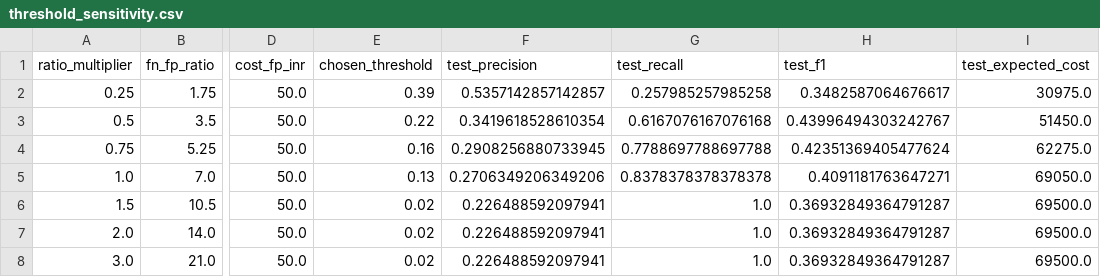
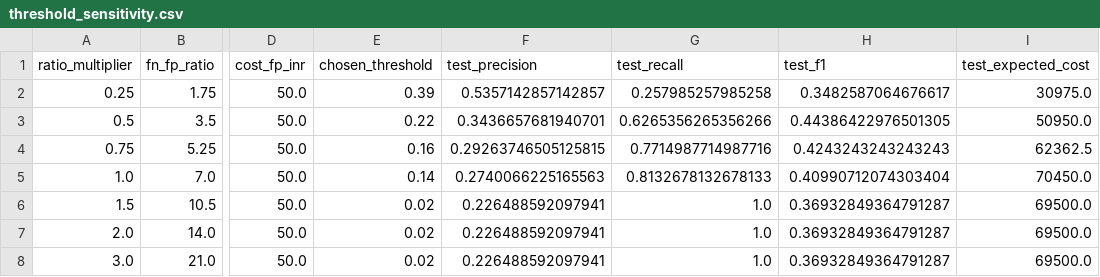
Before and after one commit to Rampradeep31/AI-Risk-Manager-Razopay, a CSV file: reports/final_calibrated/threshold_sensitivity.csv, drawn as a sheet; only a part is shown, gaps mark what is left out; the diff names each change by its address in the sheet, - before the commit and + after, or states it on an @@ line.

```diff
--- a/reports/final_calibrated/threshold_sensitivity.csv
+++ b/reports/final_calibrated/threshold_sensitivity.csv
-F3 (test_precision): 0.3419618528610354
+F3 (test_precision): 0.3436657681940701
-G3 (test_recall): 0.6167076167076168
+G3 (test_recall): 0.6265356265356266
-H3 (test_f1): 0.43996494303242767
+H3 (test_f1): 0.44386422976501305
-I3 (test_expected_cost): 51450.0
+I3 (test_expected_cost): 50950.0
-F4 (test_precision): 0.2908256880733945
+F4 (test_precision): 0.29263746505125815
-G4 (test_recall): 0.7788697788697788
+G4 (test_recall): 0.7714987714987716
-H4 (test_f1): 0.42351369405477624
+H4 (test_f1): 0.4243243243243243
-I4 (test_expected_cost): 62275.0
+I4 (test_expected_cost): 62362.5
-E5 (chosen_threshold): 0.13
+E5 (chosen_threshold): 0.14
-F5 (test_precision): 0.2706349206349206
+F5 (test_precision): 0.2740066225165563
-G5 (test_recall): 0.8378378378378378
+G5 (test_recall): 0.8132678132678133
-H5 (test_f1): 0.4091181763647271
+H5 (test_f1): 0.40990712074303404
-I5 (test_expected_cost): 69050.0
+I5 (test_expected_cost): 70450.0
```
Also changed, not shown: reports/imbalance_comparison.csv, reports/model_comparison.csv, 31 other files.
